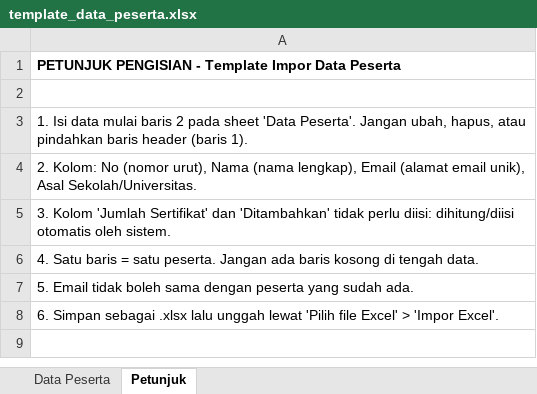
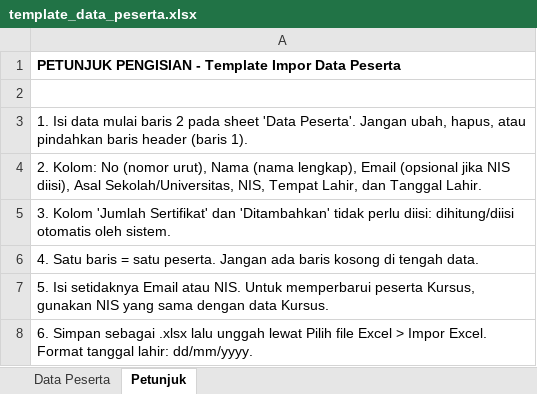
Before and after one commit to Rijalpratama23/manajemenSertifikatSA, an Excel workbook: resources/templates/template_data_peserta.xlsx, sheet Petunjuk, drawn as a sheet; values as stored, in another font and other column widths than the file's, no borders; the diff names each change by its address in the sheet, - before the commit and + after, or states it on an @@ line.

```diff
--- a/resources/templates/template_data_peserta.xlsx (sheet Petunjuk)
+++ b/resources/templates/template_data_peserta.xlsx (sheet Petunjuk)
-A4: …lengkap), Email (alamat email unik), Asal Sekolah/Universitas.
+A4: …lengkap), Email (opsional jika NIS diisi), Asal Sekolah/Universitas, NIS, Tempat Lahir, dan Tanggal Lahir.
-A7: 5. Email tidak boleh sama dengan peserta yang sudah ada.
+A7: 5. Isi setidaknya Email atau NIS. Untuk memperbarui peserta Kursus, gunakan NIS yang sama dengan data Kursus.
-A8: …unggah lewat 'Pilih file Excel' > 'Impor Excel'.
+A8: …unggah lewat Pilih file Excel > Impor Excel. Format tanggal lahir: dd/mm/yyyy.
```
Also changed, not shown: sheet Data Peserta, 37 other files.
